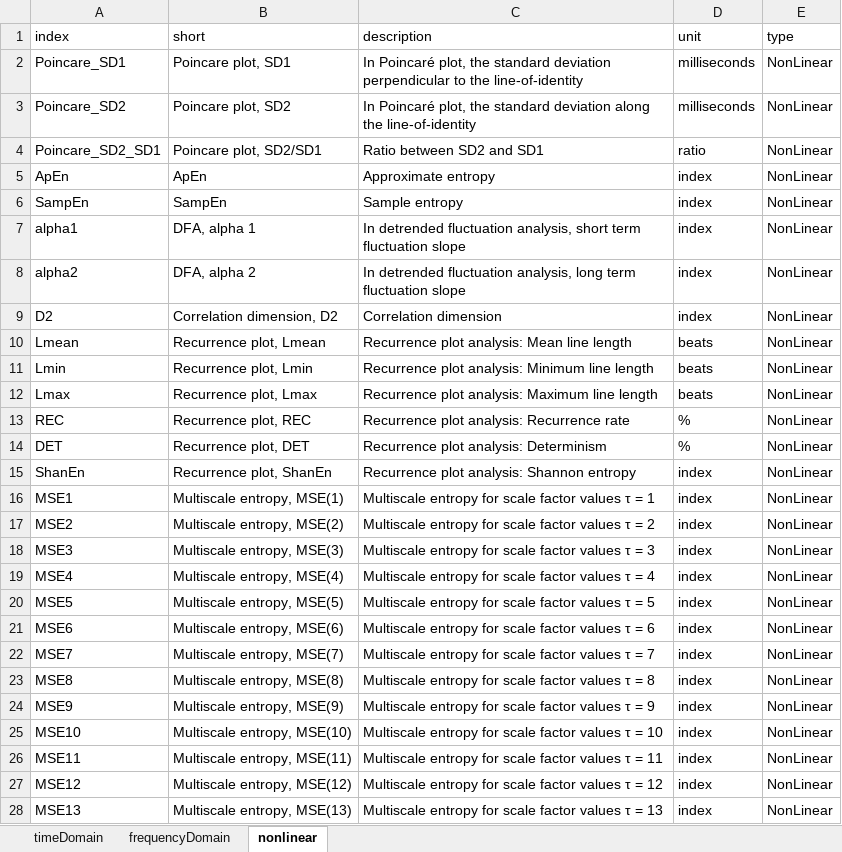
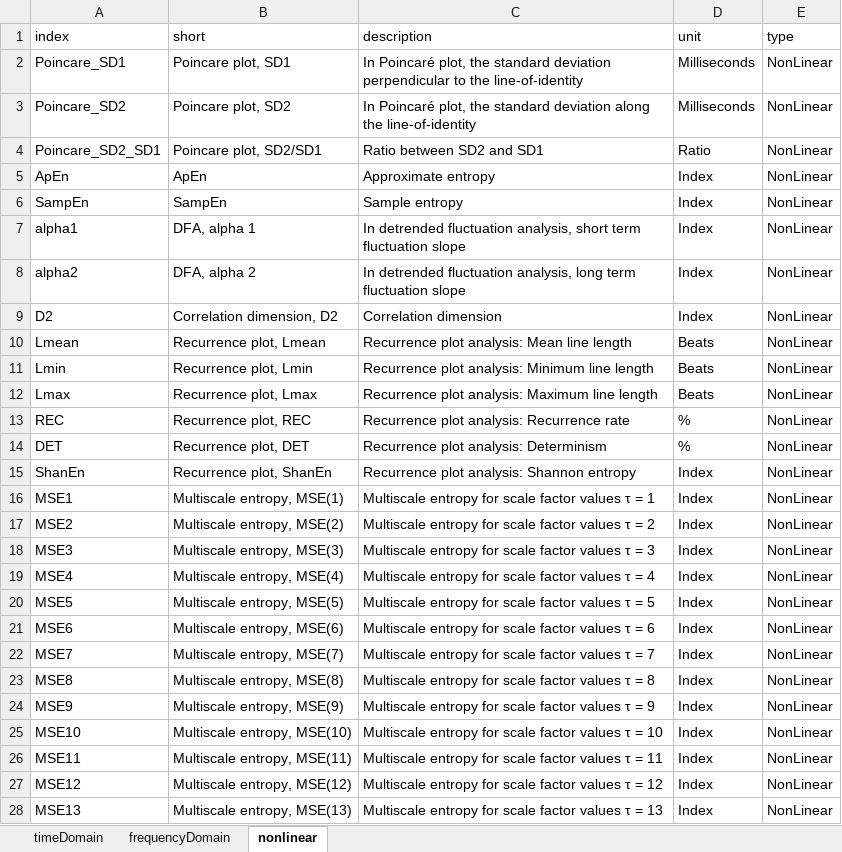
Before and after one commit to jonakr/Studienarbeit, an Excel workbook: matlab/assets/timeDomainVariables.xlsx, sheet nonlinear, drawn as a sheet; only a part is shown; values as stored, in another font and other column widths than the file's, no borders; table styles not drawn; the diff covers the shown part only; the diff names each change by its address in the sheet, - before the commit and + after, or states it on an @@ line.

```diff
--- a/matlab/assets/timeDomainVariables.xlsx (sheet nonlinear)
+++ b/matlab/assets/timeDomainVariables.xlsx (sheet nonlinear)
-D2:D3 (unit): milliseconds
+D2:D3 (unit): Milliseconds
-D4 (unit): ratio
+D4 (unit): Ratio
-D5:D9 (unit): index
+D5:D9 (unit): Index
-D10:D12 (unit): beats
+D10:D12 (unit): Beats
-D15:D28 (unit): index
+D15:D28 (unit): Index
```
Also changed, not shown: 7 edited cells elsewhere in this sheet, sheet frequencyDomain, sheet timeDomain, 4 other files.
